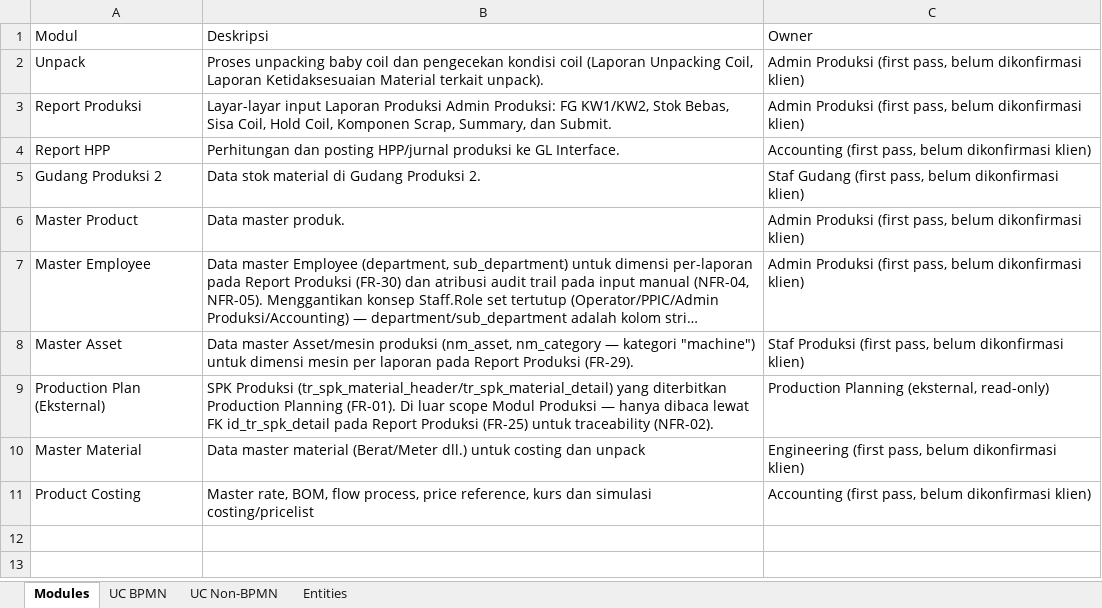
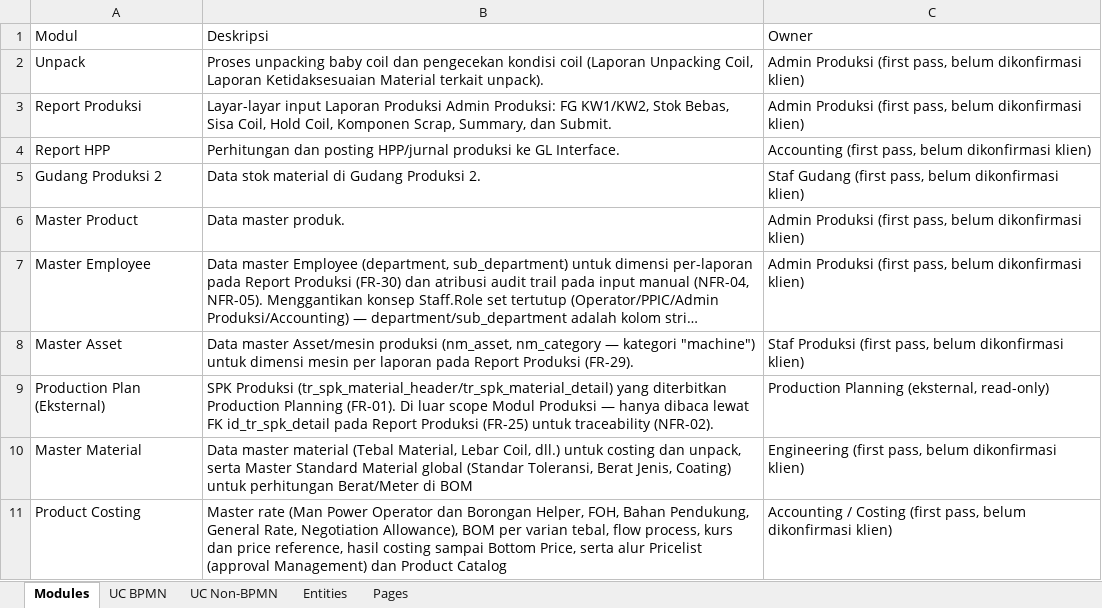
Before and after one commit to itsentral/hfg, an Excel workbook: specs/docs/workbook.xlsx, sheet Modules, drawn as a sheet; long unchanged cells end in …; values as stored, in another font and other column widths than the file's, no borders; the diff names each change by its address in the sheet, - before the commit and + after, or states it on an @@ line.

```diff
--- a/specs/docs/workbook.xlsx (sheet Modules)
+++ b/specs/docs/workbook.xlsx (sheet Modules)
+sheet tab: Pages
-B10: …master material (Berat/Meter dll.) untuk costing dan unpack
+B10: …master material (Tebal Material, Lebar Coil, dll.) untuk costing dan unpack, serta Master Standard Material global (Standar Toleransi, Berat Jenis, Coating) untuk perhitungan Berat/Meter di BOM
-B11: Master rate, BOM, flow process, price reference, kurs dan simulasi costing/pricelist
+B11: Master rate (Man Power Operator dan Borongan Helper, FOH, Bahan Pendukung, General Rate, Negotiation Allowance), BOM per varian tebal, flow process, kurs dan price reference, hasil costing sampai Bottom Price, serta alur Pricelist (approval Management) dan Product Catalog
-C11: Accounting (first pass,…
+C11: Accounting / Costing (first pass,…
```
Also changed, not shown: sheet UC Non-BPMN, sheet Entities, sheet UC BPMN, 19 other files.
